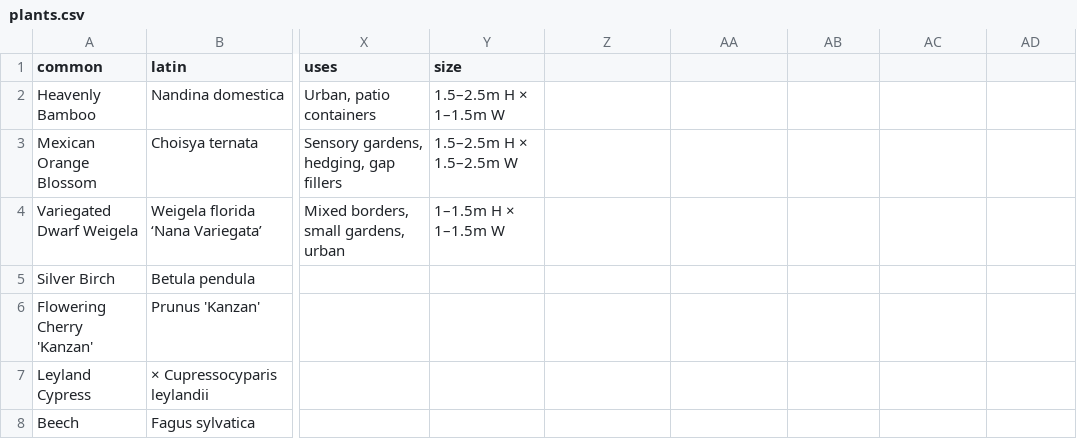
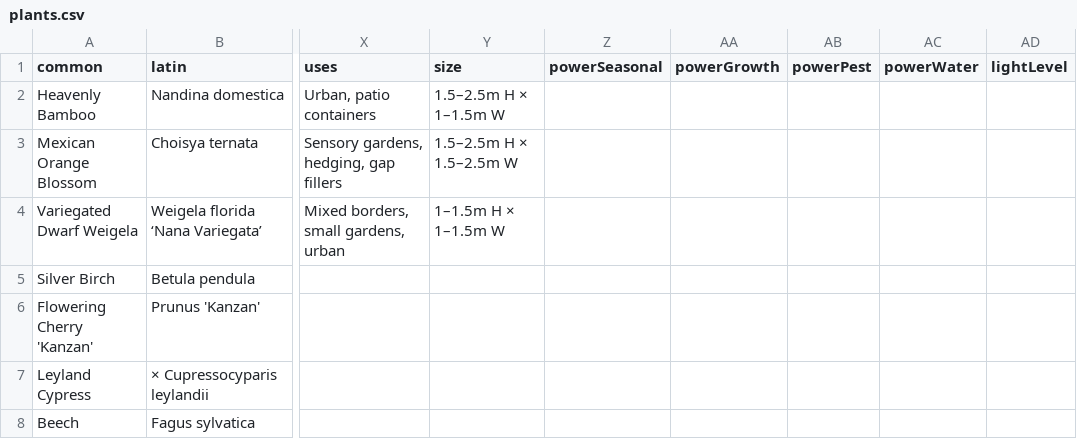
Before and after one commit to oscarhurman39-sys/Timber, a CSV file: plants.csv, drawn as a sheet; only a part is shown, gaps mark what is left out; the diff names each change by its address in the sheet, - before the commit and + after, or states it on an @@ line.

```diff
--- a/plants.csv
+++ b/plants.csv
-Z1: (empty)
+Z1: powerSeasonal
-AA1: (empty)
+AA1: powerGrowth
-AB1: (empty)
+AB1: powerPest
-AC1: (empty)
+AC1: powerWater
-AD1: (empty)
+AD1: lightLevel
```
Also changed, not shown: 2 other files.
